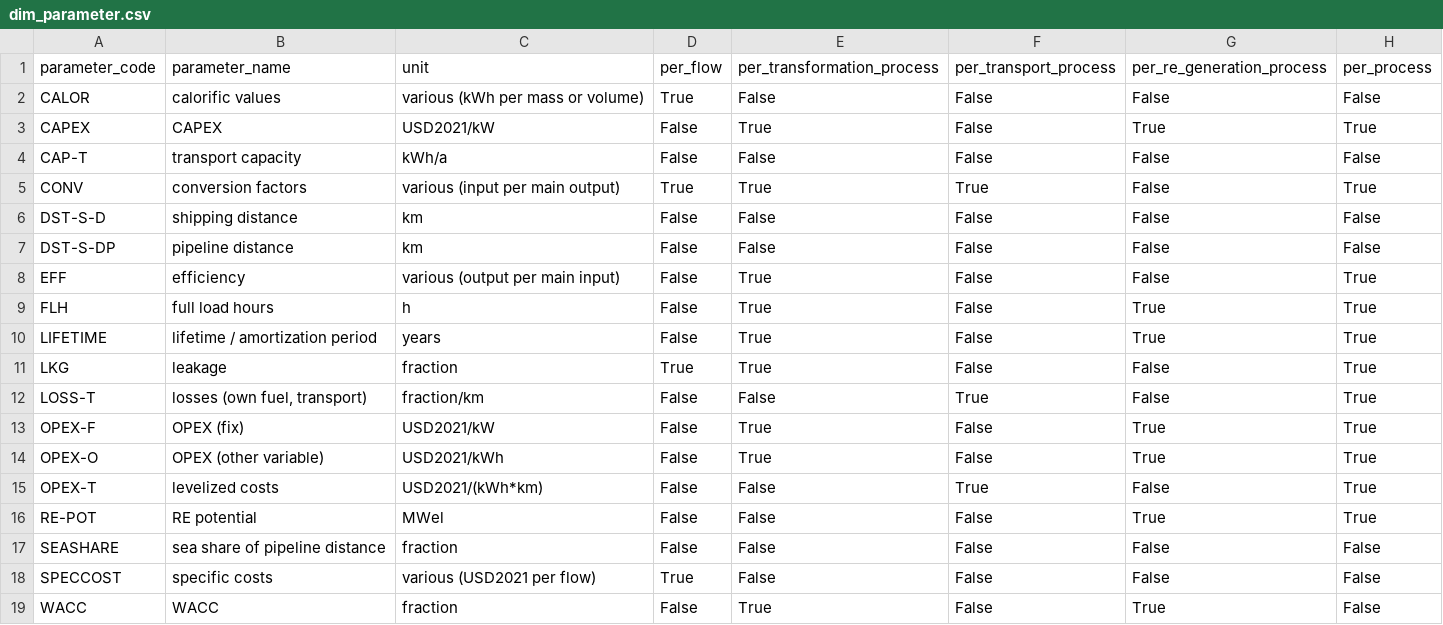
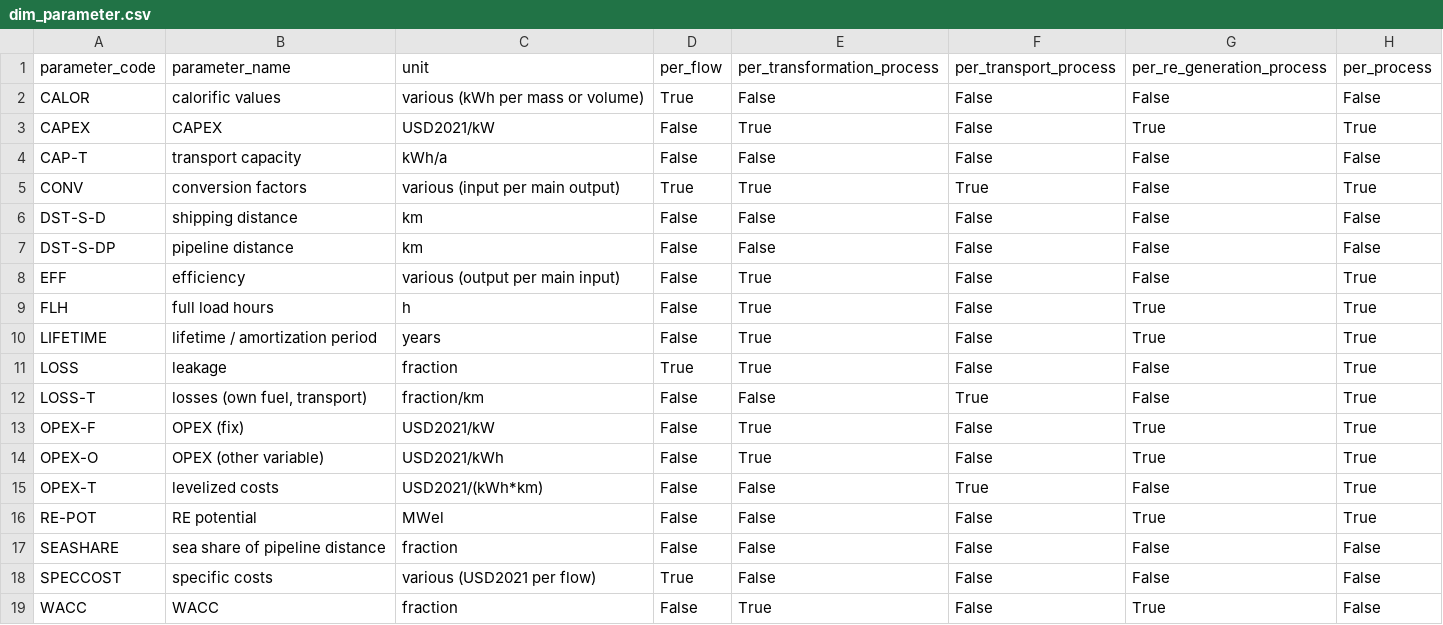
Before and after one commit to agoenergy/ptx-boa, a CSV file: ptxboa/static/dim_parameter.csv, drawn as a sheet; only a part is shown; the diff names each change by its address in the sheet, - before the commit and + after, or states it on an @@ line.

Commit message:
rename parameter code LKG => LOSS

```diff
--- a/ptxboa/static/dim_parameter.csv
+++ b/ptxboa/static/dim_parameter.csv
-A11 (parameter_code): LKG
+A11 (parameter_code): LOSS
```
Also changed, not shown: 3 other files.
